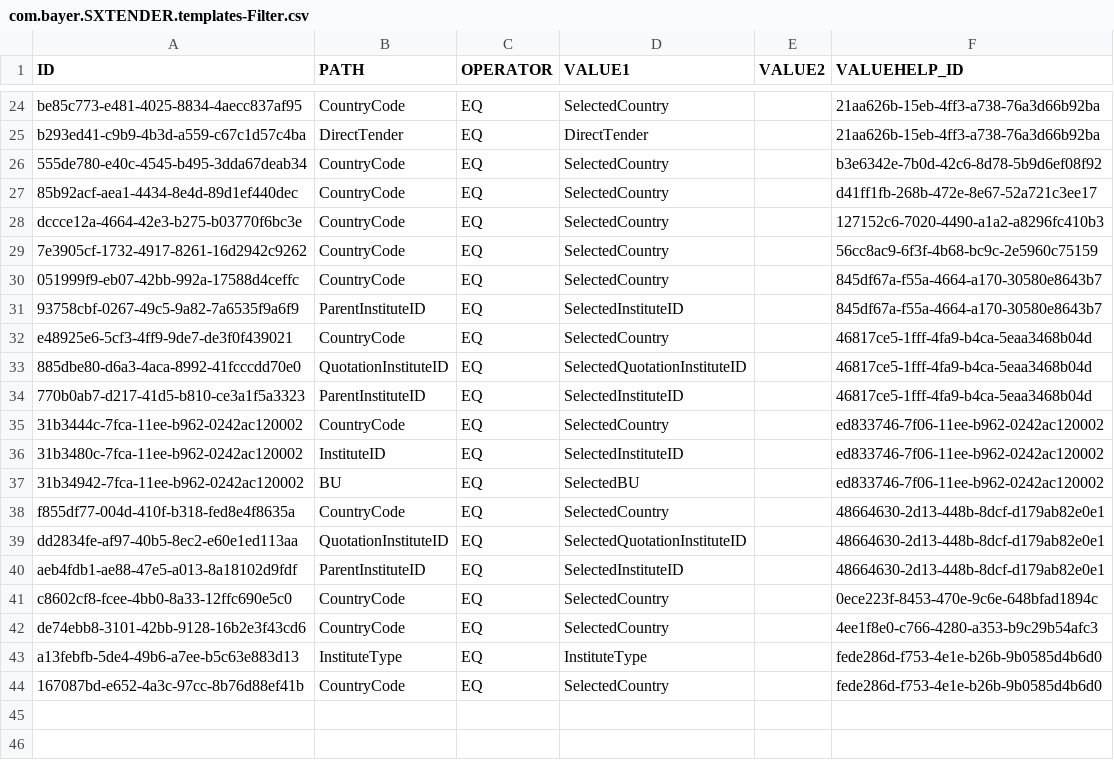
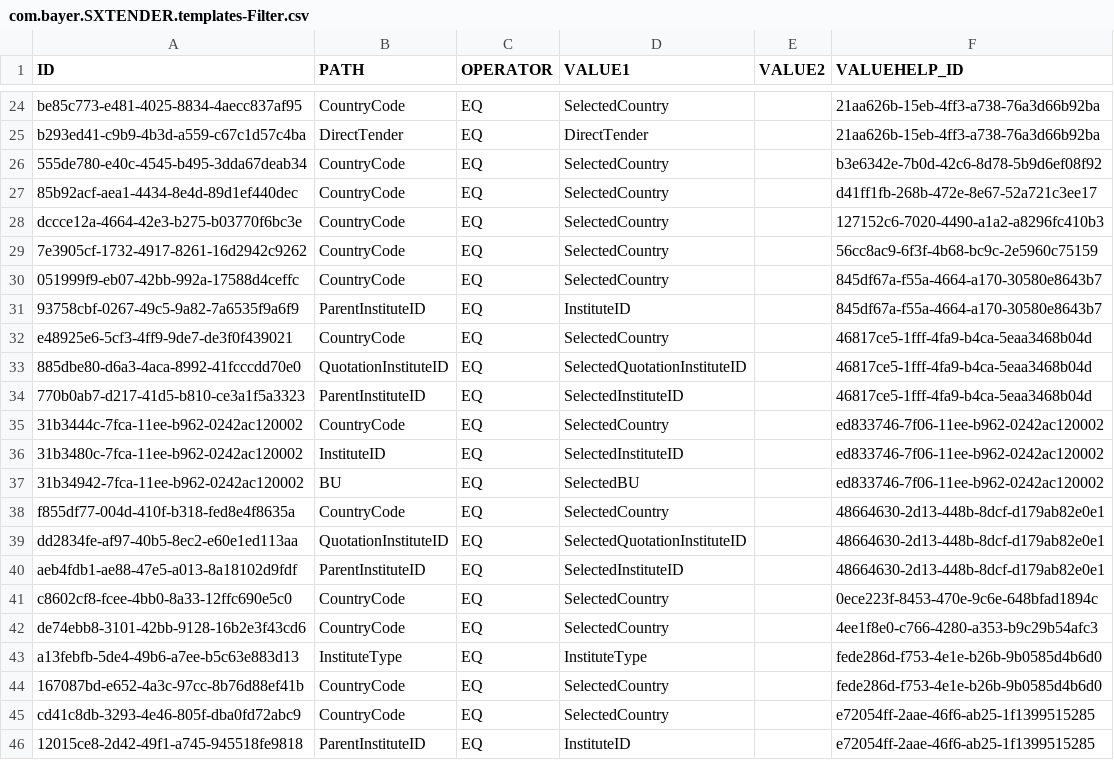
Before and after one commit to mandar-velankar/FAST_UI_TEMPLATES, a CSV file: db/data/com.bayer.SXTENDER.templates-Filter.csv, drawn as a sheet; only a part is shown, gaps mark what is left out.

```diff
--- a/db/data/com.bayer.SXTENDER.templates-Filter.csv
+++ b/db/data/com.bayer.SXTENDER.templates-Filter.csv
@@ -30,3 +30,3 @@ dccce12a-4664-42e3-b275-b03770f6bc3e;CountryCode;EQ;SelectedCountry;;127152c6-70
 051999f9-eb07-42bb-992a-17588d4ceffc;CountryCode;EQ;SelectedCountry;;845df67a-f55a-4664-a170-30580e8643b7
-93758cbf-0267-49c5-9a82-7a6535f9a6f9;ParentInstituteID;EQ;SelectedInstituteID;;845df67a-f55a-4664-a170-30580e8643b7
+93758cbf-0267-49c5-9a82-7a6535f9a6f9;ParentInstituteID;EQ;InstituteID;;845df67a-f55a-4664-a170-30580e8643b7
 e48925e6-5cf3-4ff9-9de7-de3f0f439021;CountryCode;EQ;SelectedCountry;;46817ce5-1fff-4fa9-b4ca-5eaa3468b04d
@@ -44 +44,3 @@ a13febfb-5de4-49b6-a7ee-b5c63e883d13;InstituteType;EQ;InstituteType;;fede286d-f7
 167087bd-e652-4a3c-97cc-8b76d88ef41b;CountryCode;EQ;SelectedCountry;;fede286d-f753-4e1e-b26b-9b0585d4b6d0
+cd41c8db-3293-4e46-805f-dba0fd72abc9;CountryCode;EQ;SelectedCountry;;e72054ff-2aae-46f6-ab25-1f1399515285
+12015ce8-2d42-49f1-a745-945518fe9818;ParentInstituteID;EQ;InstituteID;;e72054ff-2aae-46f6-ab25-1f1399515285
```
Also changed, not shown: db/data/com.bayer.SXTENDER.templates-Column.csv, db/data/com.bayer.SXTENDER.templates-Layout.csv, 4 other files.
